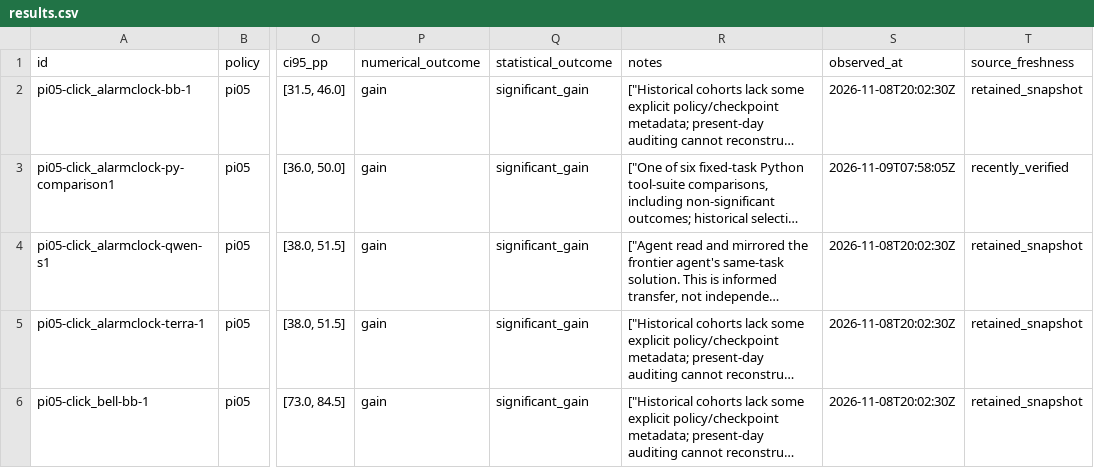
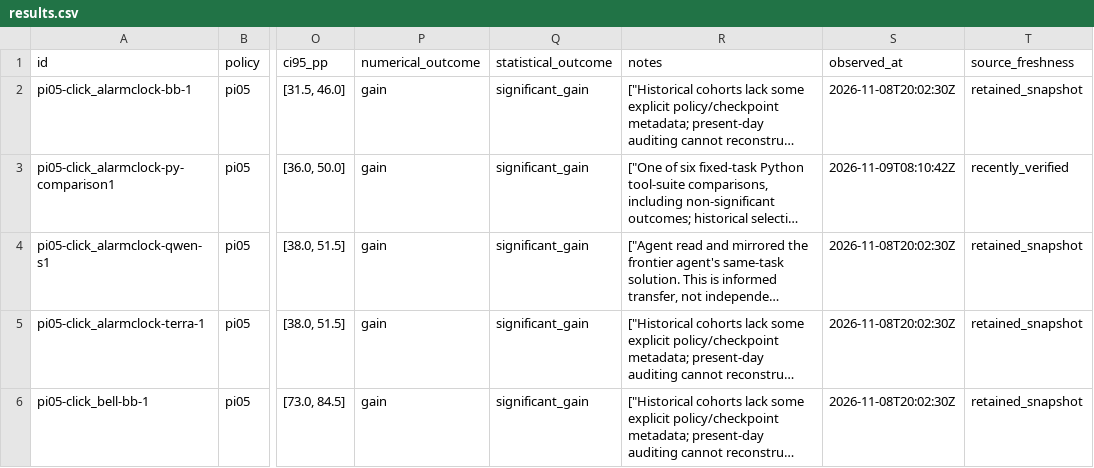
Before and after one commit to project-notes-lab/project-notes-lab.github.io, a CSV file: results.csv, drawn as a sheet; only a part is shown, gaps mark what is left out; long unchanged cells end in …; the diff covers the shown part only; the diff names each change by its address in the sheet, - before the commit and + after, or states it on an @@ line.

```diff
--- a/results.csv
+++ b/results.csv
-S3 (observed_at): 2026-11-09T07:58:05Z
+S3 (observed_at): 2026-11-09T08:10:42Z
```
Also changed, not shown: 1 added row and 3 edited cells elsewhere in this file, 1 other file.
